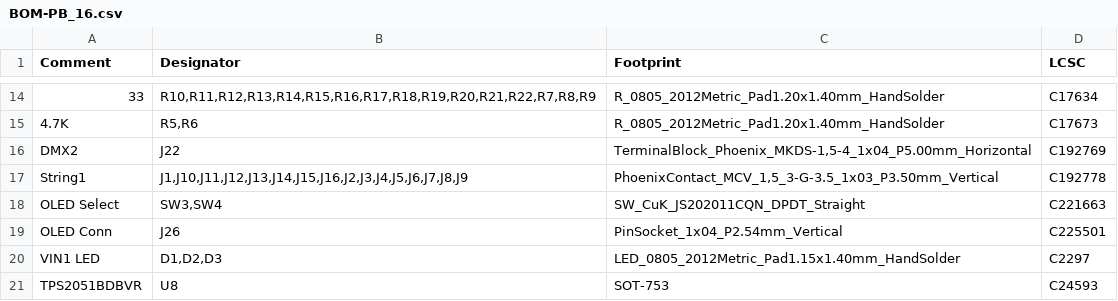
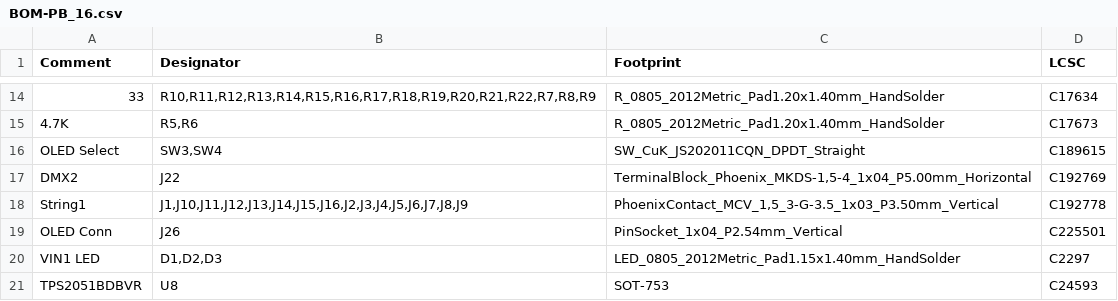
Before and after one commit to computergeek1507/PB_16, a CSV file: PB_16v2_SMD/jlcpcb/assembly/BOM-PB_16.csv, drawn as a sheet; only a part is shown, gaps mark what is left out; removed rows and columns are numbered as before the commit, all else as after; the diff names each change by its address in the sheet, - before the commit and + after, or states it on an @@ line.

```diff
--- a/PB_16v2_SMD/jlcpcb/assembly/BOM-PB_16.csv
+++ b/PB_16v2_SMD/jlcpcb/assembly/BOM-PB_16.csv
+row 16: OLED Select | SW3,SW4 | SW_CuK_JS202011CQN_DPDT_Straight | C189615
-row 18: OLED Select | SW3,SW4 | SW_CuK_JS202011CQN_DPDT_Straight | C221663
```
Also changed, not shown: 20 other files.
